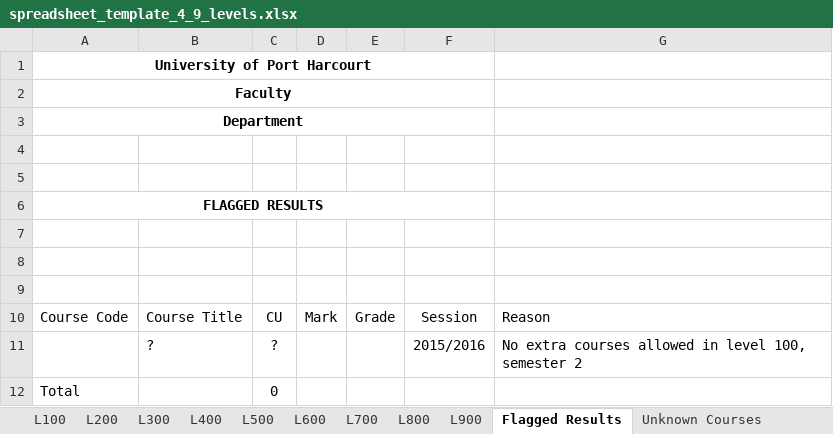
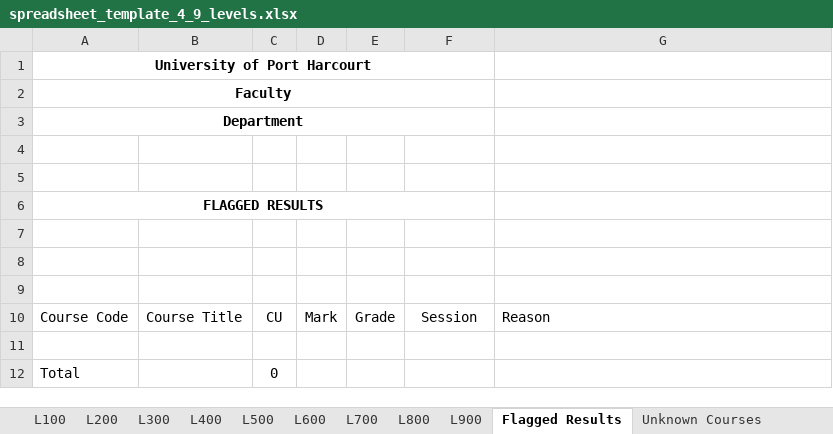
Before and after one commit to goody-h/university-datahub-admin, an Excel workbook: static/excel/templates/spreadsheet_template_4_9_levels.xlsx, sheet Flagged Results, drawn as a sheet; values as stored, in another font and other column widths than the file's, no borders; charts and pictures and table styles not drawn; the diff names each change by its address in the sheet, - before the commit and + after, or states it on an @@ line.

Commit message:
Update spreadsheet template

```diff
--- a/static/excel/templates/spreadsheet_template_4_9_levels.xlsx (sheet Flagged Results)
+++ b/static/excel/templates/spreadsheet_template_4_9_levels.xlsx (sheet Flagged Results)
-row 11:  | ? | ? |  |  | 2015/2016 | No extra courses allowed in level 100, semester 2
+row 11: (empty)
```
Also changed, not shown: sheet Unknown Courses, static/excel/templates/spreadsheet_template_5_9_levels.xlsx, 1 other file.
